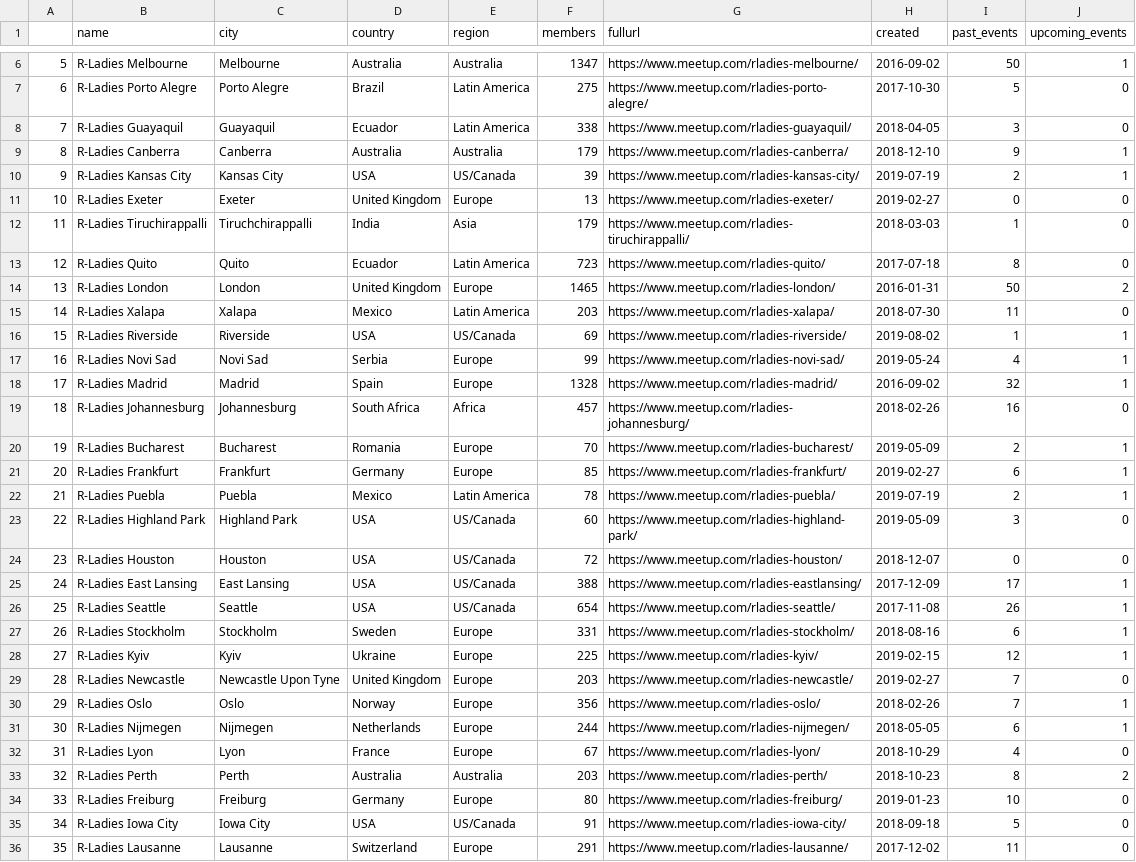
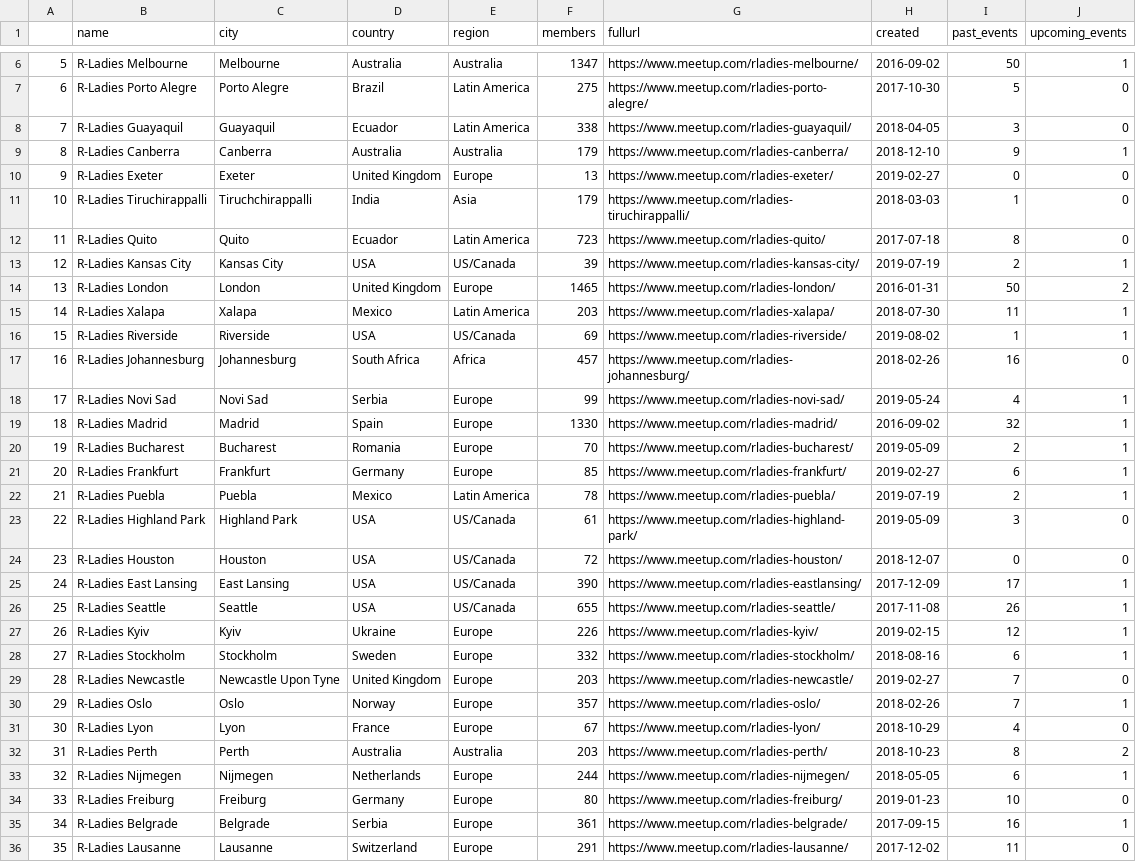
Before and after one commit to r-community/user-groups, a CSV file: docs/data/rladies.csv, drawn as a sheet; only a part is shown, gaps mark what is left out; removed rows and columns are numbered as before the commit, all else as after; the diff covers the shown part only; the diff names each change by its address in the sheet, - before the commit and + after, or states it on an @@ line.

```diff
--- a/docs/data/rladies.csv
+++ b/docs/data/rladies.csv
@@ column A renumbered between rows 10 and 89 @@
@@ row 10 moved to row 13: 12 @@
-J15 (upcoming_events): 0
+J15 (upcoming_events): 1
@@ row 19 moved to row 17: 16 @@
-F19 (members): 1328
+F19 (members): 1330
-F23 (members): 60
+F23 (members): 61
-F25 (members): 388
+F25 (members): 390
-F26 (members): 654
+F26 (members): 655
-row 27: 26 | R-Ladies Stockholm | Stockholm | Sweden | Europe | 331 | https://www.meetup.com/rladies-stockholm/ | 2018-08-16 | 6 | 1
-F27 (members): 225
+F27 (members): 226
+row 28: 27 | R-Ladies Stockholm | Stockholm | Sweden | Europe | 332 | https://www.meetup.com/rladies-stockholm/ | 2018-08-16 | 6 | 1
-F30 (members): 356
+F30 (members): 357
@@ row 31 moved to row 33: 32 @@
-row 35: 34 | R-Ladies Iowa City | Iowa City | USA | US/Canada | 91 | https://www.meetup.com/rladies-iowa-city/ | 2018-09-18 | 5 | 0
+row 35: 34 | R-Ladies Belgrade | Belgrade | Serbia | Europe | 361 | https://www.meetup.com/rladies-belgrade/ | 2017-09-15 | 16 | 1
```
Also changed, not shown: 4 added rows, 4 removed rows, 2 moved rows and 35 edited cells elsewhere in this file, docs/data/rugs.csv, 5 other files.
